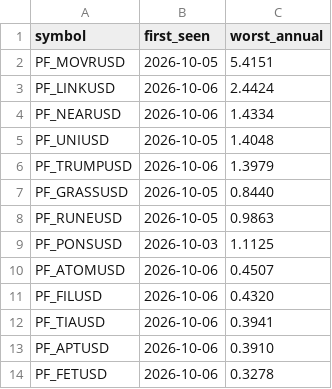
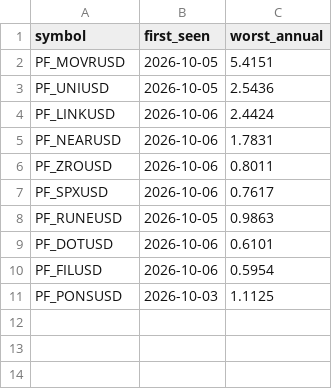
Before and after one commit to Li7wak865/pond-scanner, a CSV file: funding_state.csv, drawn as a sheet.

```diff
--- a/funding_state.csv
+++ b/funding_state.csv
@@ -2,13 +2,10 @@ symbol,first_seen,worst_annual
 PF_MOVRUSD,2026-10-05,5.4151
+PF_UNIUSD,2026-10-05,2.5436
 PF_LINKUSD,2026-10-06,2.4424
-PF_NEARUSD,2026-10-06,1.4334
-PF_UNIUSD,2026-10-05,1.4048
-PF_TRUMPUSD,2026-10-06,1.3979
-PF_GRASSUSD,2026-10-05,0.8440
+PF_NEARUSD,2026-10-06,1.7831
+PF_ZROUSD,2026-10-06,0.8011
+PF_SPXUSD,2026-10-06,0.7617
 PF_RUNEUSD,2026-10-05,0.9863
+PF_DOTUSD,2026-10-06,0.6101
+PF_FILUSD,2026-10-06,0.5954
 PF_PONSUSD,2026-10-03,1.1125
-PF_ATOMUSD,2026-10-06,0.4507
-PF_FILUSD,2026-10-06,0.4320
-PF_TIAUSD,2026-10-06,0.3941
-PF_APTUSD,2026-10-06,0.3910
-PF_FETUSD,2026-10-06,0.3278
```
Also changed, not shown: history.csv, 1 other file.
